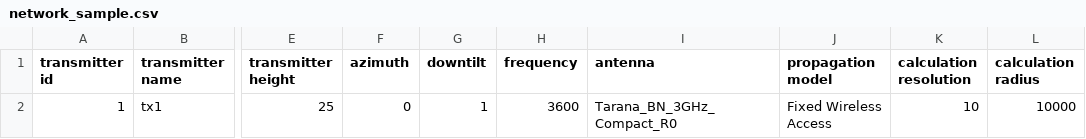
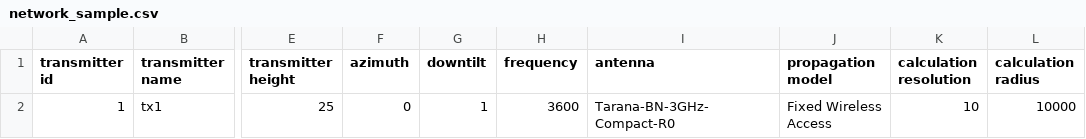
Before and after one commit to siradel-telecom/web-services, a CSV file: Sample/network_sample.csv, drawn as a sheet; only a part is shown, gaps mark what is left out; the diff names each change by its address in the sheet, - before the commit and + after, or states it on an @@ line.

Commit message:
Using public antennas in python script

```diff
--- a/Sample/network_sample.csv
+++ b/Sample/network_sample.csv
-I2 (antenna): Tarana_BN_3GHz_Compact_R0
+I2 (antenna): Tarana-BN-3GHz-Compact-R0
```
Also changed, not shown: 2 other files.
